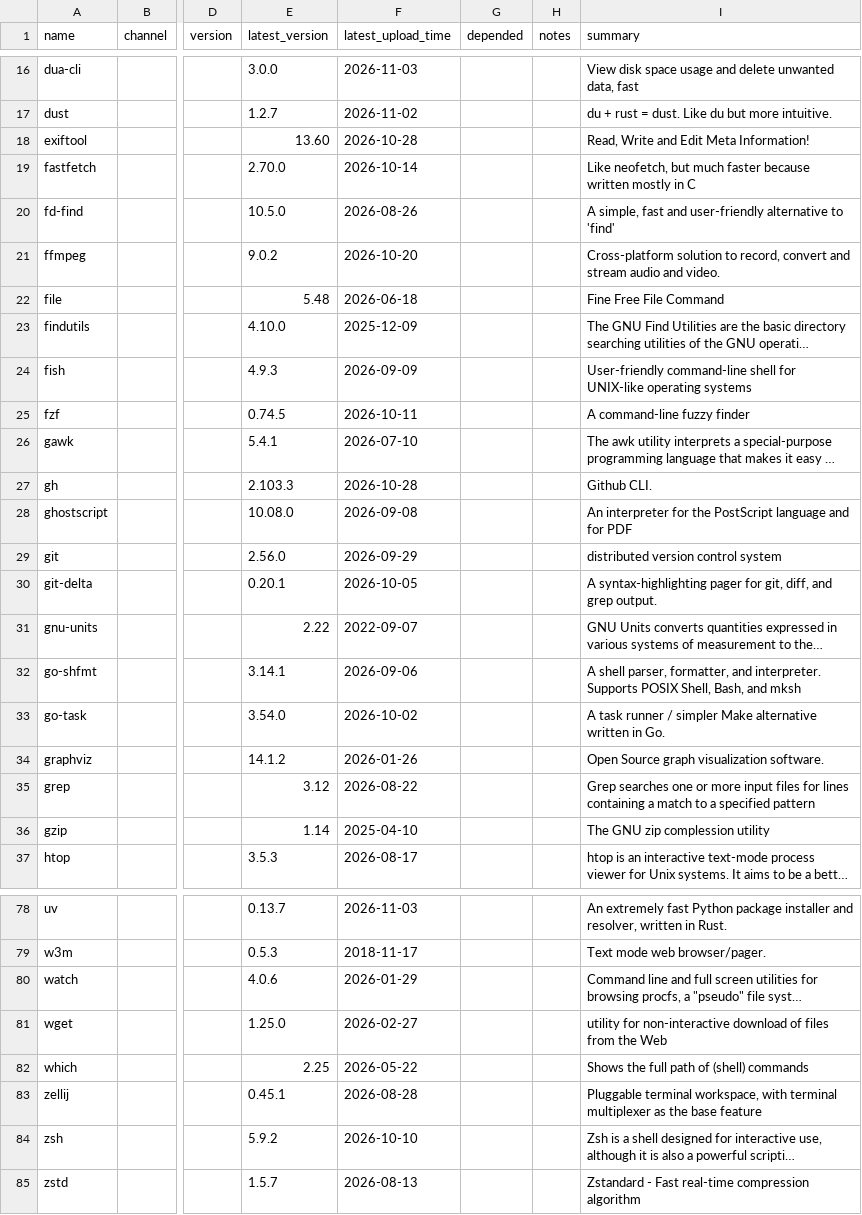
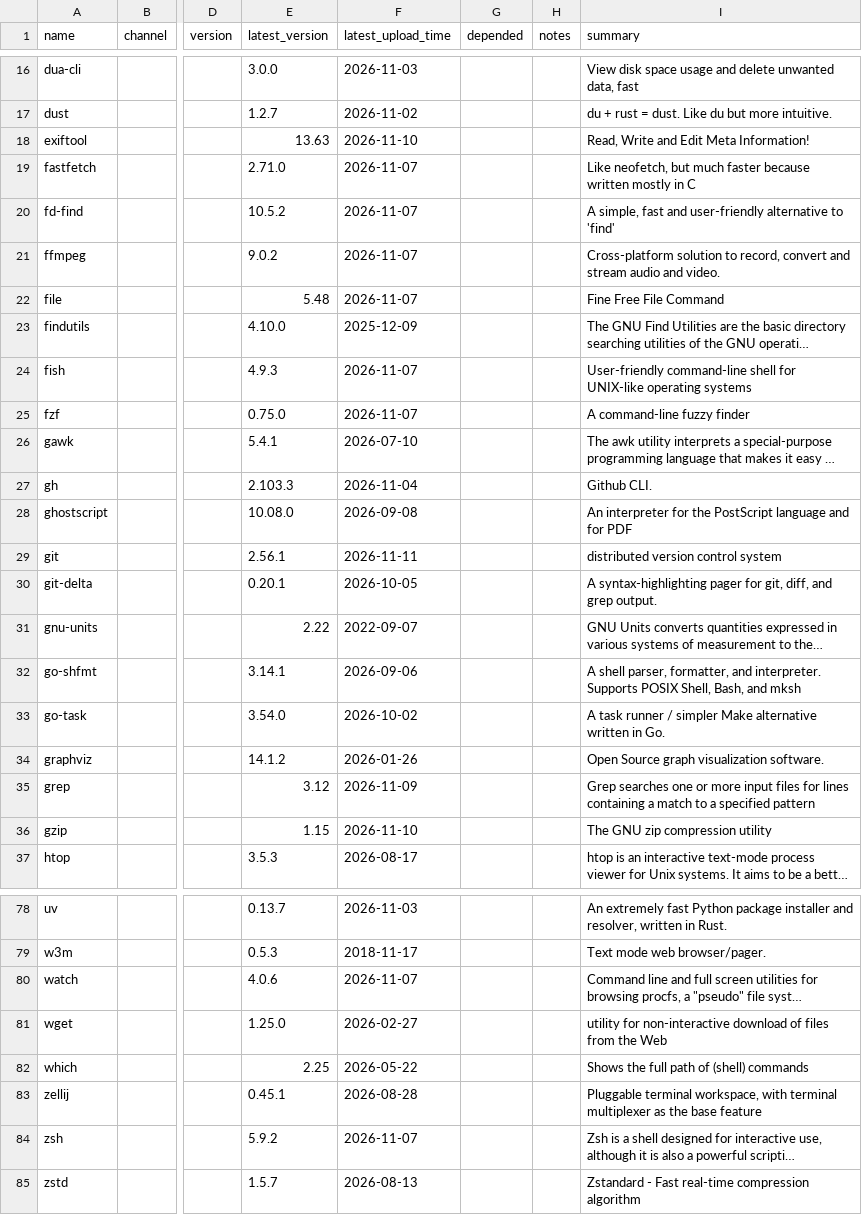
Before and after one commit to ickc/bootstrapping-os-environments, a CSV file: conda/system.csv, drawn as a sheet; only a part is shown, gaps mark what is left out; long unchanged cells end in …; the diff covers the shown part only; the diff names each change by its address in the sheet, - before the commit and + after, or states it on an @@ line.

```diff
--- a/conda/system.csv
+++ b/conda/system.csv
-E18 (latest_version): 13.60
+E18 (latest_version): 13.63
-F18 (latest_upload_time): 2026-10-28
+F18 (latest_upload_time): 2026-11-10
-E19 (latest_version): 2.70.0
+E19 (latest_version): 2.71.0
-F19 (latest_upload_time): 2026-10-14
+F19 (latest_upload_time): 2026-11-07
-E20 (latest_version): 10.5.0
+E20 (latest_version): 10.5.2
-F20 (latest_upload_time): 2026-08-26
+F20 (latest_upload_time): 2026-11-07
-F21 (latest_upload_time): 2026-10-20
+F21 (latest_upload_time): 2026-11-07
-F22 (latest_upload_time): 2026-06-18
+F22 (latest_upload_time): 2026-11-07
-F24 (latest_upload_time): 2026-09-09
+F24 (latest_upload_time): 2026-11-07
-E25 (latest_version): 0.74.5
+E25 (latest_version): 0.75.0
-F25 (latest_upload_time): 2026-10-11
+F25 (latest_upload_time): 2026-11-07
-F27 (latest_upload_time): 2026-10-28
+F27 (latest_upload_time): 2026-11-04
-E29 (latest_version): 2.56.0
+E29 (latest_version): 2.56.1
-F29 (latest_upload_time): 2026-09-29
+F29 (latest_upload_time): 2026-11-11
-F35 (latest_upload_time): 2026-08-22
+F35 (latest_upload_time): 2026-11-09
-E36 (latest_version): 1.14
+E36 (latest_version): 1.15
-F36 (latest_upload_time): 2025-04-10
+F36 (latest_upload_time): 2026-11-10
-I36 (summary): The GNU zip complession utility
+I36 (summary): The GNU zip compression utility
-F80 (latest_upload_time): 2026-01-29
+F80 (latest_upload_time): 2026-11-07
-F84 (latest_upload_time): 2026-10-10
+F84 (latest_upload_time): 2026-11-07
```
Also changed, not shown: 20 edited cells elsewhere in this file, conda/conda.csv, conda/jupyterlab.csv, 11 other files.
